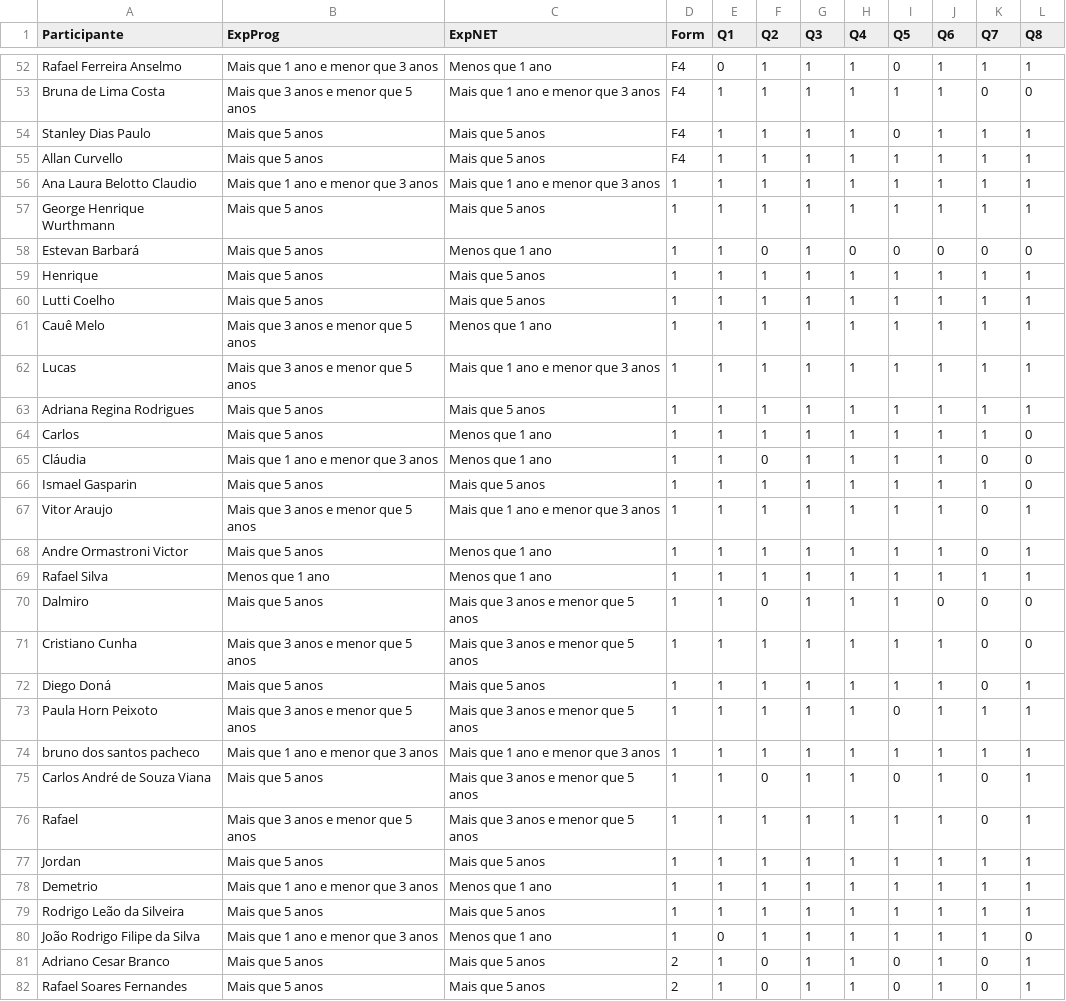
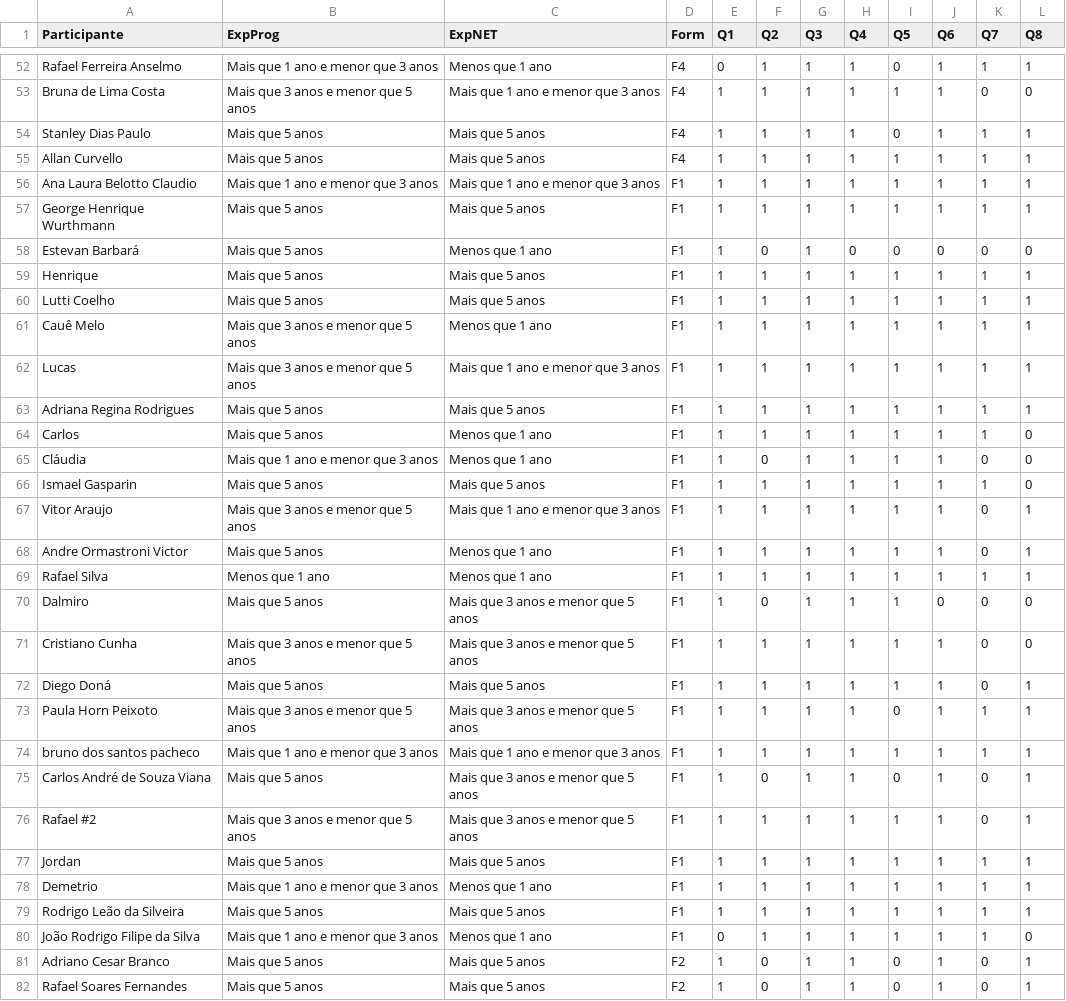
Before and after one commit to rafaelcruz-net/pattern-matching, a CSV file: data/correcao-questionarios.csv, drawn as a sheet; only a part is shown, gaps mark what is left out; the diff covers the shown part only.

Commit message:
Ajuste na massa de dados

```diff
--- a/data/correcao-questionarios.csv
+++ b/data/correcao-questionarios.csv
@@ -55,28 +55,28 @@ Stanley Dias Paulo;Mais que 5 anos;Mais que 5 anos;F4;1;1;1;1;0;1;1;1
 Allan Curvello;Mais que 5 anos;Mais que 5 anos;F4;1;1;1;1;1;1;1;1
-Ana Laura Belotto Claudio;Mais que 1 ano e menor que 3 anos;Mais que 1 ano e menor que 3 anos;1;1;1;1;1;1;1;1;1
-George Henrique Wurthmann;Mais que 5 anos;Mais que 5 anos;1;1;1;1;1;1;1;1;1
-Estevan Barbará;Mais que 5 anos;Menos que 1 ano;1;1;0;1;0;0;0;0;0
-Henrique;Mais que 5 anos;Mais que 5 anos;1;1;1;1;1;1;1;1;1
-Lutti Coelho;Mais que 5 anos;Mais que 5 anos;1;1;1;1;1;1;1;1;1
-Cauê Melo;Mais que 3 anos e menor que 5 anos;Menos que 1 ano;1;1;1;1;1;1;1;1;1
-Lucas;Mais que 3 anos e menor que 5 anos;Mais que 1 ano e menor que 3 anos;1;1;1;1;1;1;1;1;1
-Adriana Regina Rodrigues;Mais que 5 anos;Mais que 5 anos;1;1;1;1;1;1;1;1;1
-Carlos;Mais que 5 anos;Menos que 1 ano;1;1;1;1;1;1;1;1;0
-Cláudia;Mais que 1 ano e menor que 3 anos;Menos que 1 ano;1;1;0;1;1;1;1;0;0
-Ismael Gasparin;Mais que 5 anos;Mais que 5 anos;1;1;1;1;1;1;1;1;0
-Vitor Araujo;Mais que 3 anos e menor que 5 anos;Mais que 1 ano e menor que 3 anos;1;1;1;1;1;1;1;0;1
-Andre Ormastroni Victor;Mais que 5 anos;Menos que 1 ano;1;1;1;1;1;1;1;0;1
-Rafael Silva;Menos que 1 ano;Menos que 1 ano;1;1;1;1;1;1;1;1;1
-Dalmiro;Mais que 5 anos;Mais que 3 anos e menor que 5 anos;1;1;0;1;1;1;0;0;0
-Cristiano Cunha;Mais que 3 anos e menor que 5 anos;Mais que 3 anos e menor que 5 anos;1;1;1;1;1;1;1;0;0
-Diego Doná;Mais que 5 anos;Mais que 5 anos;1;1;1;1;1;1;1;0;1
-Paula Horn Peixoto;Mais que 3 anos e menor que 5 anos;Mais que 3 anos e menor que 5 anos;1;1;1;1;1;0;1;1;1
-bruno dos santos pacheco;Mais que 1 ano e menor que 3 anos;Mais que 1 ano e menor que 3 anos;1;1;1;1;1;1;1;1;1
-Carlos André de Souza Viana;Mais que 5 anos;Mais que 3 anos e menor que 5 anos;1;1;0;1;1;0;1;0;1
-Rafael;Mais que 3 anos e menor que 5 anos;Mais que 3 anos e menor que 5 anos;1;1;1;1;1;1;1;0;1
-Jordan;Mais que 5 anos;Mais que 5 anos;1;1;1;1;1;1;1;1;1
-Demetrio ;Mais que 1 ano e menor que 3 anos;Menos que 1 ano;1;1;1;1;1;1;1;1;1
-Rodrigo Leão da Silveira;Mais que 5 anos;Mais que 5 anos;1;1;1;1;1;1;1;1;1
-João Rodrigo Filipe da Silva;Mais que 1 ano e menor que 3 anos;Menos que 1 ano;1;0;1;1;1;1;1;1;0
-Adriano Cesar Branco;Mais que 5 anos;Mais que 5 anos;2;1;0;1;1;0;1;0;1
-Rafael Soares Fernandes;Mais que 5 anos;Mais que 5 anos;2;1;0;1;1;0;1;0;1
+Ana Laura Belotto Claudio;Mais que 1 ano e menor que 3 anos;Mais que 1 ano e menor que 3 anos;F1;1;1;1;1;1;1;1;1
+George Henrique Wurthmann;Mais que 5 anos;Mais que 5 anos;F1;1;1;1;1;1;1;1;1
+Estevan Barbará;Mais que 5 anos;Menos que 1 ano;F1;1;0;1;0;0;0;0;0
+Henrique;Mais que 5 anos;Mais que 5 anos;F1;1;1;1;1;1;1;1;1
+Lutti Coelho;Mais que 5 anos;Mais que 5 anos;F1;1;1;1;1;1;1;1;1
+Cauê Melo;Mais que 3 anos e menor que 5 anos;Menos que 1 ano;F1;1;1;1;1;1;1;1;1
+Lucas;Mais que 3 anos e menor que 5 anos;Mais que 1 ano e menor que 3 anos;F1;1;1;1;1;1;1;1;1
+Adriana Regina Rodrigues;Mais que 5 anos;Mais que 5 anos;F1;1;1;1;1;1;1;1;1
+Carlos;Mais que 5 anos;Menos que 1 ano;F1;1;1;1;1;1;1;1;0
+Cláudia;Mais que 1 ano e menor que 3 anos;Menos que 1 ano;F1;1;0;1;1;1;1;0;0
+Ismael Gasparin;Mais que 5 anos;Mais que 5 anos;F1;1;1;1;1;1;1;1;0
+Vitor Araujo;Mais que 3 anos e menor que 5 anos;Mais que 1 ano e menor que 3 anos;F1;1;1;1;1;1;1;0;1
+Andre Ormastroni Victor;Mais que 5 anos;Menos que 1 ano;F1;1;1;1;1;1;1;0;1
+Rafael Silva;Menos que 1 ano;Menos que 1 ano;F1;1;1;1;1;1;1;1;1
+Dalmiro;Mais que 5 anos;Mais que 3 anos e menor que 5 anos;F1;1;0;1;1;1;0;0;0
+Cristiano Cunha;Mais que 3 anos e menor que 5 anos;Mais que 3 anos e menor que 5 anos;F1;1;1;1;1;1;1;0;0
+Diego Doná;Mais que 5 anos;Mais que 5 anos;F1;1;1;1;1;1;1;0;1
+Paula Horn Peixoto;Mais que 3 anos e menor que 5 anos;Mais que 3 anos e menor que 5 anos;F1;1;1;1;1;0;1;1;1
+bruno dos santos pacheco;Mais que 1 ano e menor que 3 anos;Mais que 1 ano e menor que 3 anos;F1;1;1;1;1;1;1;1;1
+Carlos André de Souza Viana;Mais que 5 anos;Mais que 3 anos e menor que 5 anos;F1;1;0;1;1;0;1;0;1
+Rafael #2;Mais que 3 anos e menor que 5 anos;Mais que 3 anos e menor que 5 anos;F1;1;1;1;1;1;1;0;1
+Jordan;Mais que 5 anos;Mais que 5 anos;F1;1;1;1;1;1;1;1;1
+Demetrio ;Mais que 1 ano e menor que 3 anos;Menos que 1 ano;F1;1;1;1;1;1;1;1;1
+Rodrigo Leão da Silveira;Mais que 5 anos;Mais que 5 anos;F1;1;1;1;1;1;1;1;1
+João Rodrigo Filipe da Silva;Mais que 1 ano e menor que 3 anos;Menos que 1 ano;F1;0;1;1;1;1;1;1;0
+Adriano Cesar Branco;Mais que 5 anos;Mais que 5 anos;F2;1;0;1;1;0;1;0;1
+Rafael Soares Fernandes;Mais que 5 anos;Mais que 5 anos;F2;1;0;1;1;0;1;0;1
```
Also changed, not shown: 2 removed rows and 84 edited cells elsewhere in this file.
